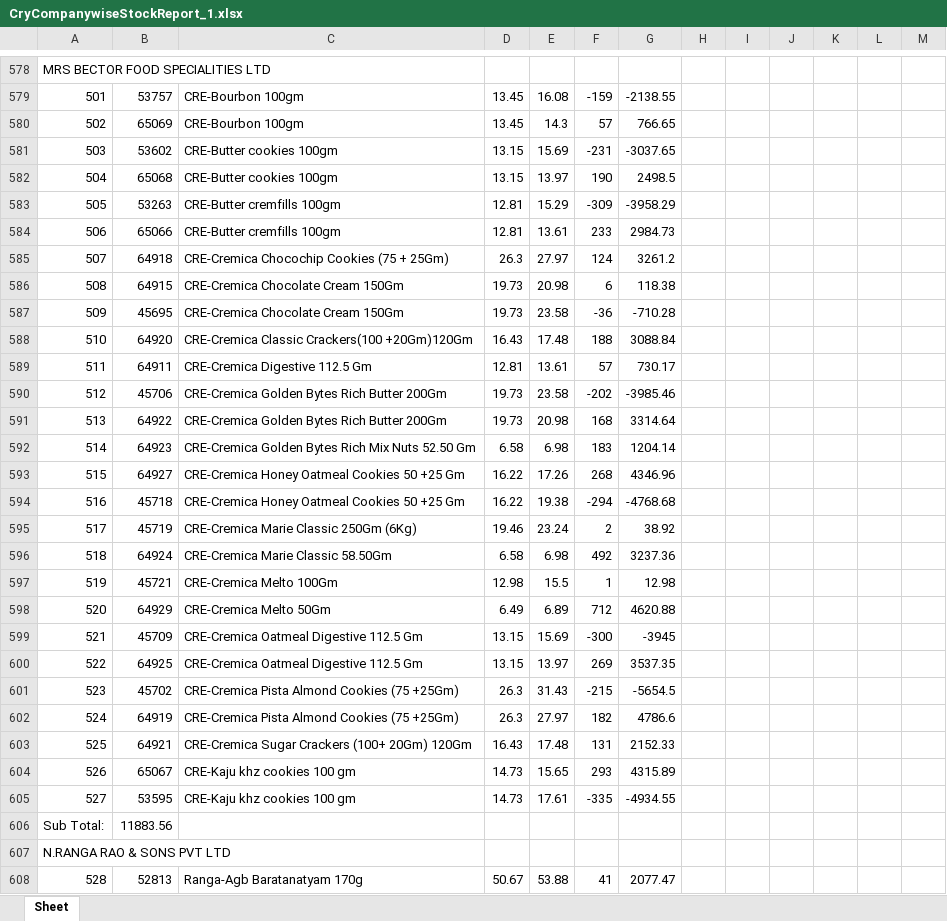
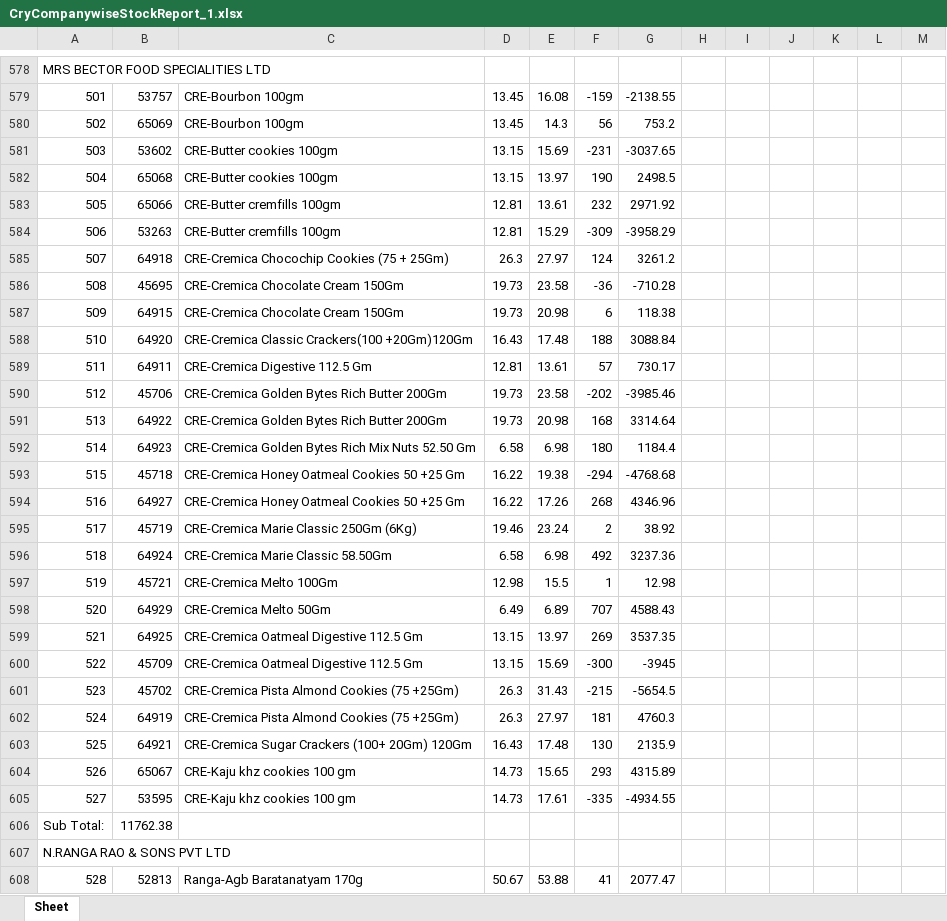
Before and after one commit to PC-Canteen/pc_canteen, an Excel workbook: CryCompanywiseStockReport_1.xlsx, sheet Sheet, drawn as a sheet; only a part is shown, gaps mark what is left out; values as stored, in another font and other column widths than the file's, no borders; removed rows and columns are numbered as before the commit, all else as after; the diff covers the shown part only; the diff names each change by its address in the sheet, - before the commit and + after, or states it on an @@ line.

```diff
--- a/CryCompanywiseStockReport_1.xlsx (sheet Sheet)
+++ b/CryCompanywiseStockReport_1.xlsx (sheet Sheet)
-F580: 57
+F580: 56
-G580: 766.65
+G580: 753.2
+row 583: 505 | 65066 | CRE-Butter cremfills 100gm | 12.81 | 13.61 | 232 | 2971.92
-A584: 505
+A584: 506
-row 584: 506 | 65066 | CRE-Butter cremfills 100gm | 12.81 | 13.61 | 233 | 2984.73
-row 586: 508 | 64915 | CRE-Cremica Chocolate Cream 150Gm | 19.73 | 20.98 | 6 | 118.38
-A586: 509
+A586: 508
+row 587: 509 | 64915 | CRE-Cremica Chocolate Cream 150Gm | 19.73 | 20.98 | 6 | 118.38
-F592: 183
+F592: 180
-G592: 1204.14
+G592: 1184.4
-row 593: 515 | 64927 | CRE-Cremica Honey Oatmeal Cookies 50 +25 Gm | 16.22 | 17.26 | 268 | 4346.96
-A593: 516
+A593: 515
+row 594: 516 | 64927 | CRE-Cremica Honey Oatmeal Cookies 50 +25 Gm | 16.22 | 17.26 | 268 | 4346.96
-F598: 712
+F598: 707
-G598: 4620.88
+G598: 4588.43
-row 599: 521 | 45709 | CRE-Cremica Oatmeal Digestive 112.5 Gm | 13.15 | 15.69 | -300 | -3945
-A599: 522
+A599: 521
+row 600: 522 | 45709 | CRE-Cremica Oatmeal Digestive 112.5 Gm | 13.15 | 15.69 | -300 | -3945
-F602: 182
+F602: 181
-G602: 4786.6
+G602: 4760.3
-F603: 131
+F603: 130
-G603: 2152.33
+G603: 2135.9
-B606: 11883.56
+B606: 11762.38
```
Also changed, not shown: 19 added rows, 19 removed rows and 229 edited cells elsewhere in this sheet.
